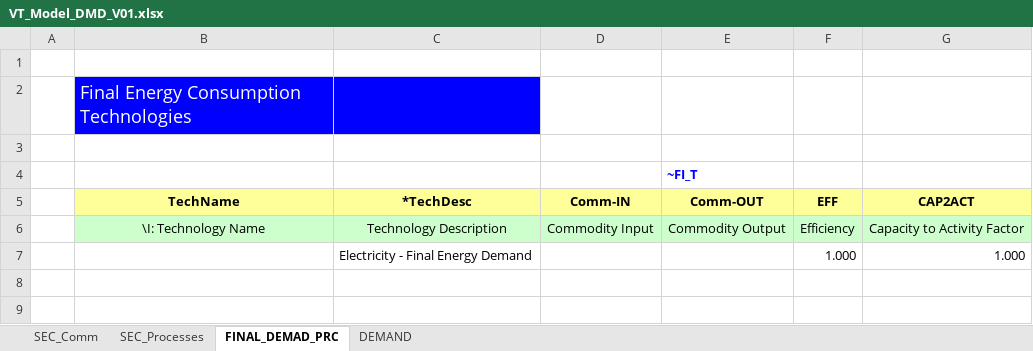
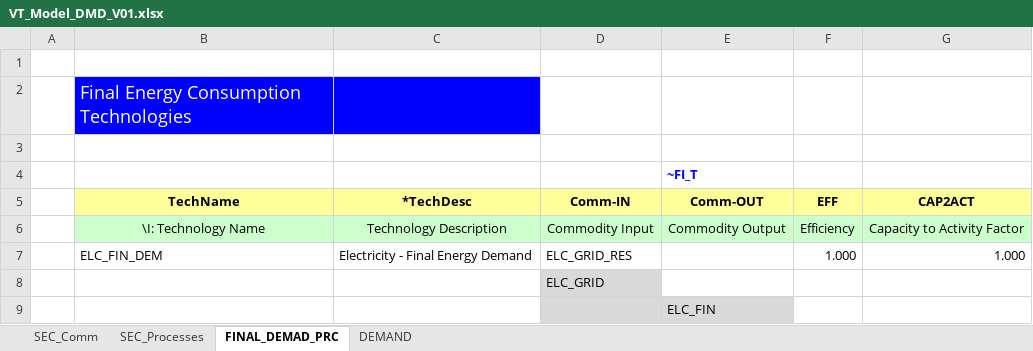
Before and after one commit to Inluni/MSc_SELECT, an Excel workbook: VT_Model_DMD_V01.xlsx, sheet FINAL_DEMAD_PRC, drawn as a sheet; values as stored, in another font and other column widths than the file's, no borders; the diff names each change by its address in the sheet, - before the commit and + after, or states it on an @@ line.

```diff
--- a/VT_Model_DMD_V01.xlsx (sheet FINAL_DEMAD_PRC)
+++ b/VT_Model_DMD_V01.xlsx (sheet FINAL_DEMAD_PRC)
-B7 (TechName): (empty)
+B7 (TechName): ELC_FIN_DEM
-D7 (Comm-IN): (empty)
+D7 (Comm-IN): ELC_GRID_RES
+row 8:  |  |  | ELC_GRID
+row 9:  |  |  |  | ELC_FIN
```
Also changed, not shown: sheet SEC_Comm, sheet SEC_Processes, VT_Model_SUP_V01.xlsx, 1 other file.
